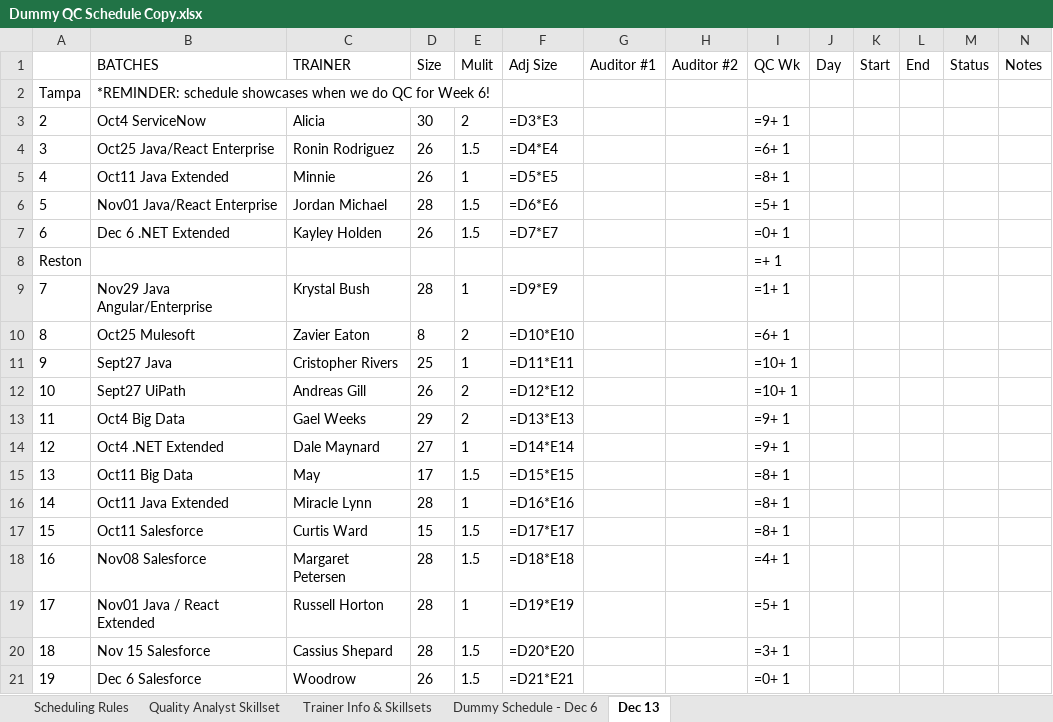
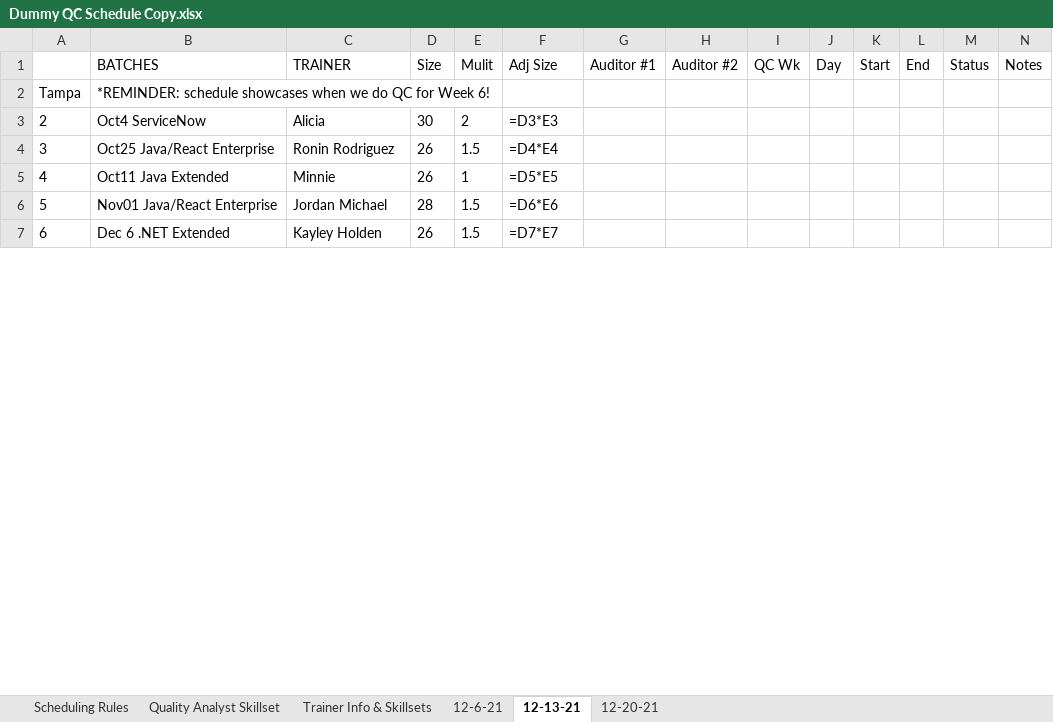
Before and after one commit to QC-Automation-Suite/P3-schedulerassistant, an Excel workbook: HTTP Request/Schedule/Dummy QC Schedule Copy.xlsx, sheet 12-13-21, drawn as a sheet; only a part is shown; values as stored, in another font and other column widths than the file's, no borders; formulas without a stored value are shown as written; removed rows and columns are numbered as before the commit, all else as after; the diff covers the shown part only; the diff names each change by its address in the sheet, - before the commit and + after, or states it on an @@ line.

Commit message:
Added Feature to create new sheets that populate with a copy of data from previous weeks sheet;

```diff
--- a/HTTP Request/Schedule/Dummy QC Schedule Copy.xlsx (sheet 12-13-21)
+++ b/HTTP Request/Schedule/Dummy QC Schedule Copy.xlsx (sheet 12-13-21)
-sheet tab: Dummy Schedule - Dec 6
+sheet tab: 12-6-21
-sheet tab: Dec 13
+sheet tab: 12-13-21
+sheet tab: 12-20-21
-I3 (QC Wk): =9+ 1
+I3 (QC Wk): (empty)
-I4 (QC Wk): =6+ 1
+I4 (QC Wk): (empty)
-I5 (QC Wk): =8+ 1
+I5 (QC Wk): (empty)
-I6 (QC Wk): =5+ 1
+I6 (QC Wk): (empty)
-I7 (QC Wk): =0+ 1
+I7 (QC Wk): (empty)
-row 8: Reston |  |  |  |  |  |  |  | =+ 1
-row 9: 7 | Nov29 Java Angular/Enterprise | Krystal Bush | 28 | 1 | =D9*E9 |  |  | =1+ 1
-row 10: 8 | Oct25 Mulesoft | Zavier Eaton | 8 | 2 | =D10*E10 |  |  | =6+ 1
-row 11: 9 | Sept27 Java | Cristopher Rivers | 25 | 1 | =D11*E11 |  |  | =10+ 1
-row 12: 10 | Sept27 UiPath | Andreas Gill | 26 | 2 | =D12*E12 |  |  | =10+ 1
-row 13: 11 | Oct4 Big Data | Gael Weeks | 29 | 2 | =D13*E13 |  |  | =9+ 1
-row 14: 12 | Oct4 .NET Extended | Dale Maynard | 27 | 1 | =D14*E14 |  |  | =9+ 1
-row 15: 13 | Oct11 Big Data | May | 17 | 1.5 | =D15*E15 |  |  | =8+ 1
-row 16: 14 | Oct11 Java Extended | Miracle Lynn | 28 | 1 | =D16*E16 |  |  | =8+ 1
-row 17: 15 | Oct11 Salesforce | Curtis Ward | 15 | 1.5 | =D17*E17 |  |  | =8+ 1
-row 18: 16 | Nov08 Salesforce | Margaret Petersen | 28 | 1.5 | =D18*E18 |  |  | =4+ 1
-row 19: 17 | Nov01 Java / React Extended | Russell Horton | 28 | 1 | =D19*E19 |  |  | =5+ 1
-row 20: 18 | Nov 15 Salesforce | Cassius Shepard | 28 | 1.5 | =D20*E20 |  |  | =3+ 1
-row 21: 19 | Dec 6 Salesforce | Woodrow | 26 | 1.5 | =D21*E21 |  |  | =0+ 1
```
Also changed, not shown: 26 added rows, 14 removed rows, 1 edited cell and row numbers in column A elsewhere in this sheet, 23 other files.
